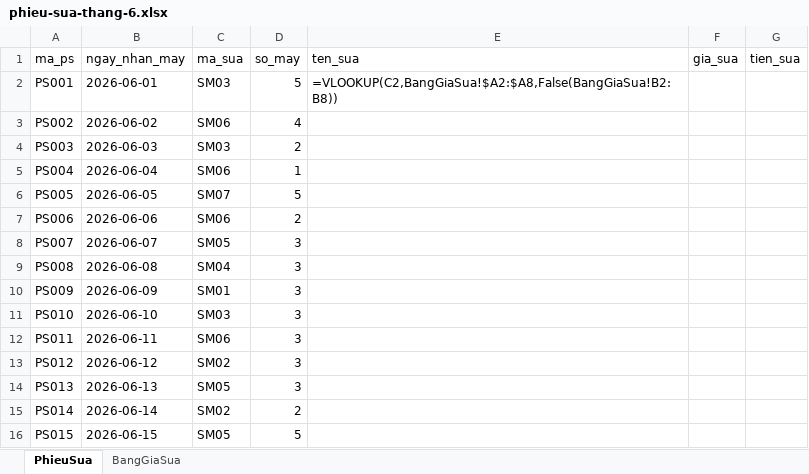
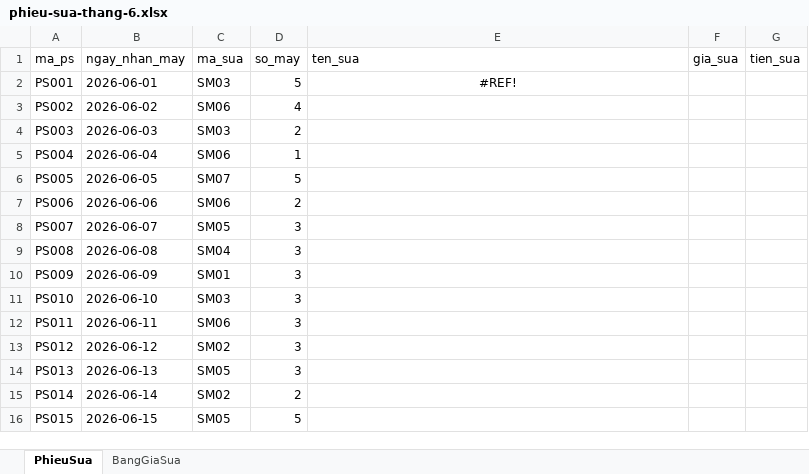
Before and after one commit to thanhphat365/IT108-K26_Nhap_mon_CNTT2-stater-kit, an Excel workbook: starter-kit/data/phieu-sua-thang-6.xlsx, sheet PhieuSua, drawn as a sheet; values as stored, in another font and other column widths than the file's, no borders; the diff names each change by its address in the sheet, - before the commit and + after, or states it on an @@ line.

```diff
--- a/starter-kit/data/phieu-sua-thang-6.xlsx (sheet PhieuSua)
+++ b/starter-kit/data/phieu-sua-thang-6.xlsx (sheet PhieuSua)
-E2 (ten_sua): =VLOOKUP(C2,BangGiaSua!$A2:$A8,False(BangGiaSua!B2:B8))
+E2 (ten_sua): #REF!
-E2 alignment: left
+E2 alignment: center
```
Also changed, not shown: 2 other files.
